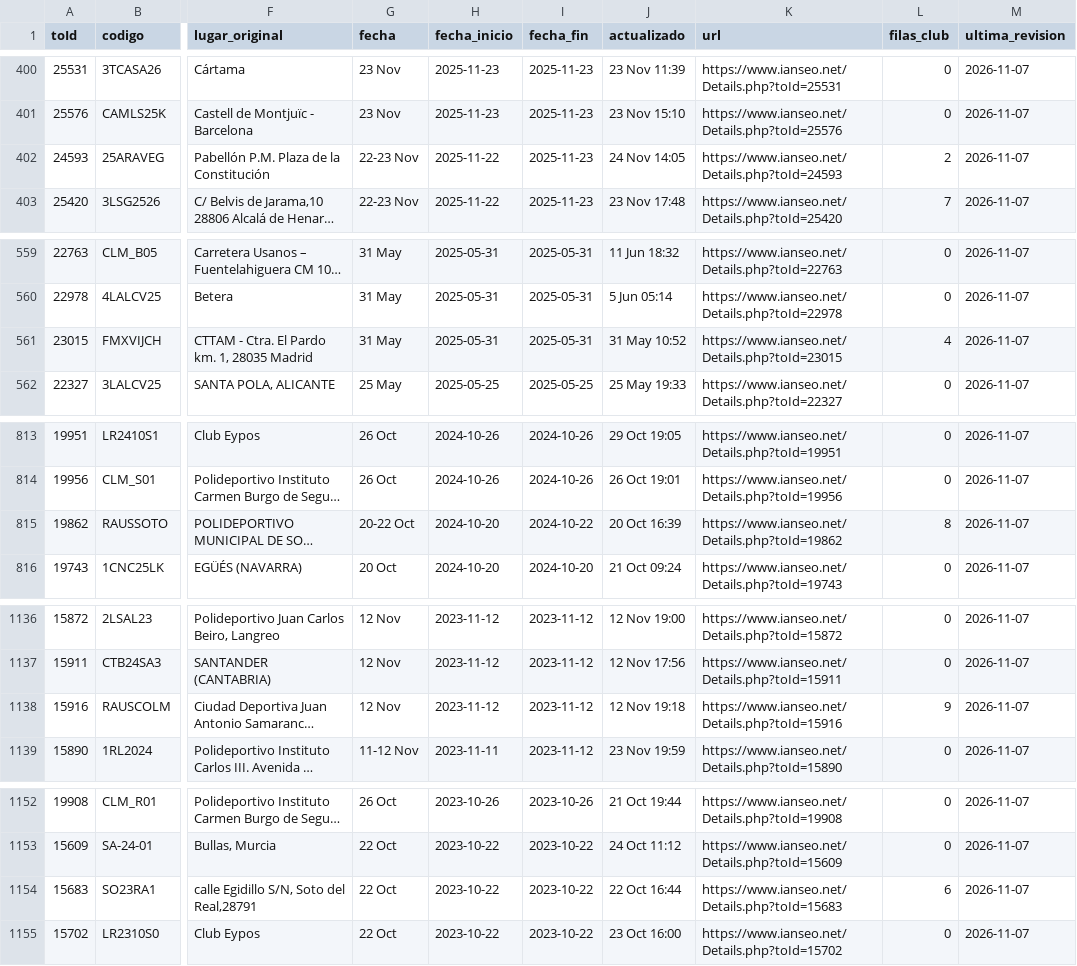
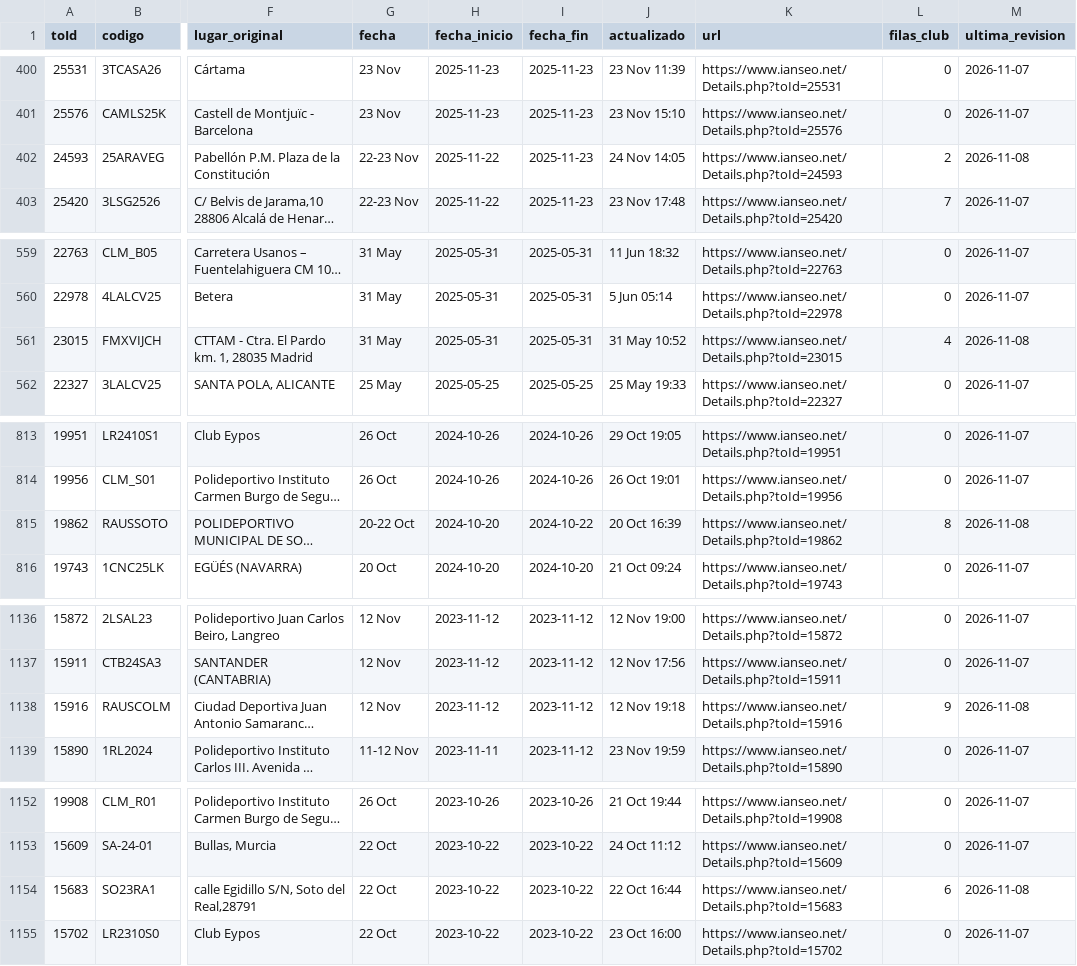
Before and after one commit to rufuscreeley/ianseo-pozuelo, a CSV file: data/competiciones.csv, drawn as a sheet; only a part is shown, gaps mark what is left out; long unchanged cells end in …; the diff covers the shown part only; the diff names each change by its address in the sheet, - before the commit and + after, or states it on an @@ line.

```diff
--- a/data/competiciones.csv
+++ b/data/competiciones.csv
-M402 (ultima_revision): 2026-11-07
+M402 (ultima_revision): 2026-11-08
-M561 (ultima_revision): 2026-11-07
+M561 (ultima_revision): 2026-11-08
-M815 (ultima_revision): 2026-11-07
+M815 (ultima_revision): 2026-11-08
-M1138 (ultima_revision): 2026-11-07
+M1138 (ultima_revision): 2026-11-08
-M1154 (ultima_revision): 2026-11-07
+M1154 (ultima_revision): 2026-11-08
```
Also changed, not shown: 8 edited cells elsewhere in this file, data/resultados_nacionales.csv, data/resultados_regionales.csv, 1 other file.
